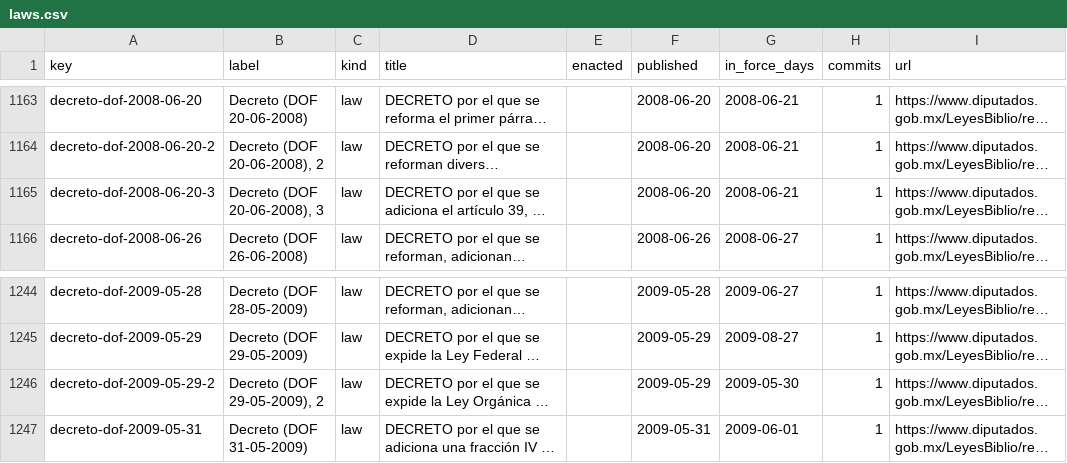
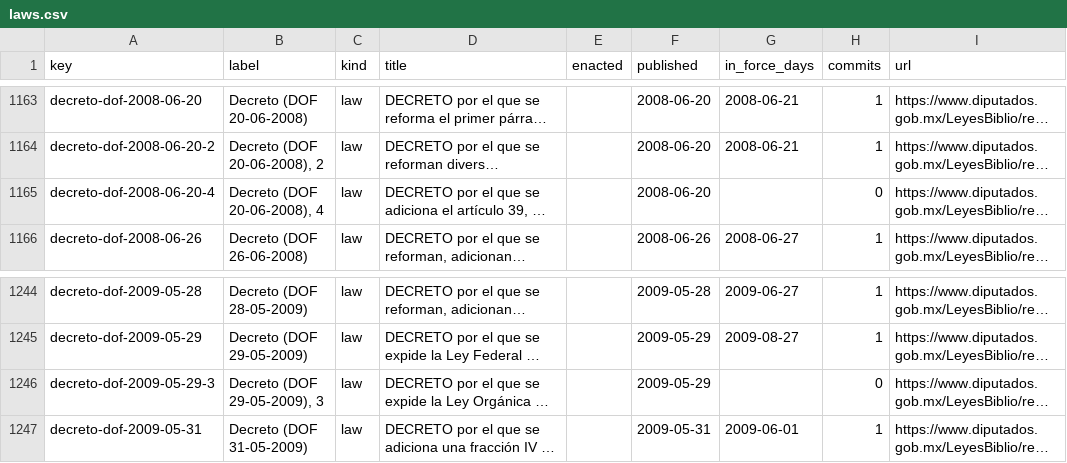
Before and after one commit to lexifina/mexico-law, a CSV file: data/laws.csv, drawn as a sheet; only a part is shown, gaps mark what is left out; long unchanged cells end in …; the diff names each change by its address in the sheet, - before the commit and + after, or states it on an @@ line.

```diff
--- a/data/laws.csv
+++ b/data/laws.csv
-A1165 (key): decreto-dof-2008-06-20-3
+A1165 (key): decreto-dof-2008-06-20-4
-B1165 (label): Decreto (DOF 20-06-2008), 3
+B1165 (label): Decreto (DOF 20-06-2008), 4
-G1165 (in_force_days): 2008-06-21
+G1165 (in_force_days): (empty)
-H1165 (commits): 1
+H1165 (commits): 0
-A1246 (key): decreto-dof-2009-05-29-2
+A1246 (key): decreto-dof-2009-05-29-3
-B1246 (label): Decreto (DOF 29-05-2009), 2
+B1246 (label): Decreto (DOF 29-05-2009), 3
-G1246 (in_force_days): 2009-05-30
+G1246 (in_force_days): (empty)
-H1246 (commits): 1
+H1246 (commits): 0
```
Also changed, not shown: 2 other files.
